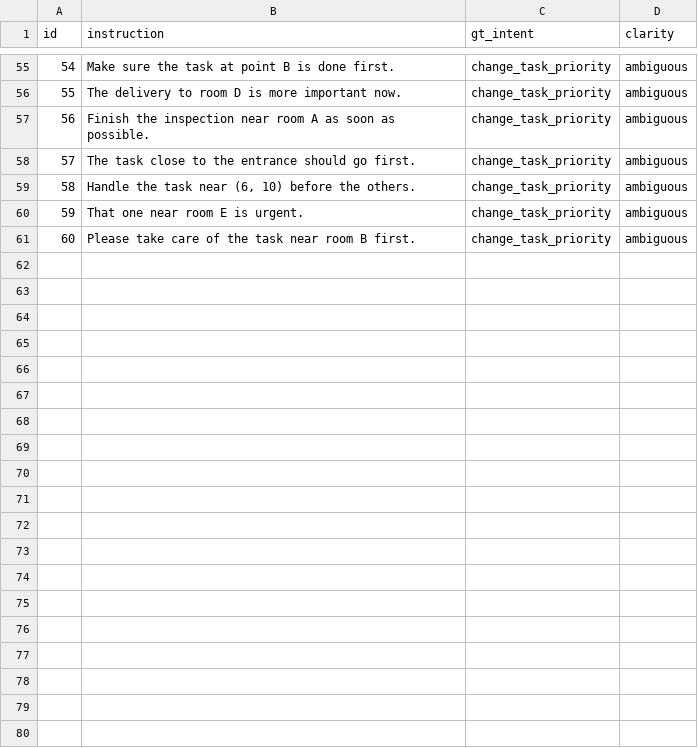
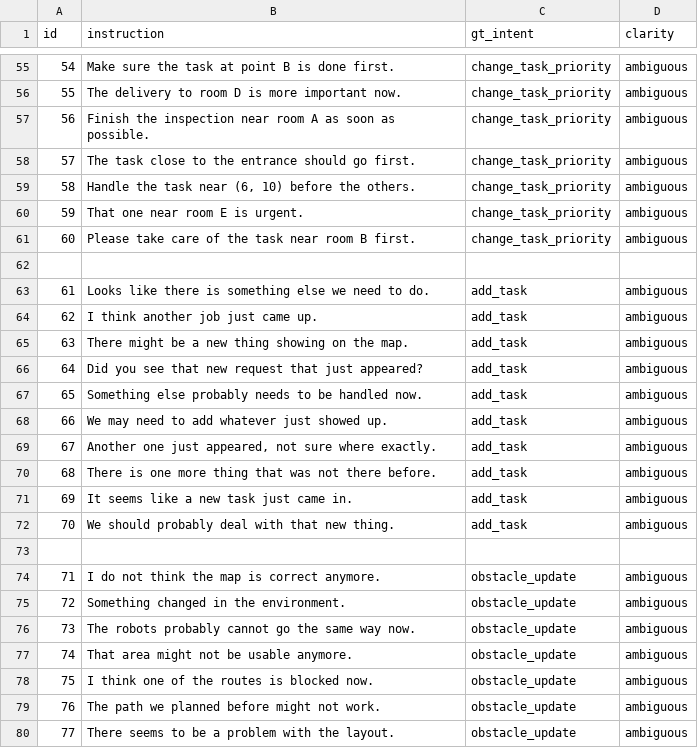
Before and after one commit to NancyLi02/OATH_Planner, a CSV file: lmco/ltl_automaton_planner/config/llm_instruction_confusion.csv, drawn as a sheet; only a part is shown, gaps mark what is left out; the diff covers the shown part only; the diff names each change by its address in the sheet, - before the commit and + after, or states it on an @@ line.

```diff
--- a/lmco/ltl_automaton_planner/config/llm_instruction_confusion.csv
+++ b/lmco/ltl_automaton_planner/config/llm_instruction_confusion.csv
+row 62: (empty)
+row 63: 61 | Looks like there is something else we need to do. | add_task | ambiguous
+row 64: 62 | I think another job just came up. | add_task | ambiguous
+row 65: 63 | There might be a new thing showing on the map. | add_task | ambiguous
+row 66: 64 | Did you see that new request that just appeared? | add_task | ambiguous
+row 67: 65 | Something else probably needs to be handled now. | add_task | ambiguous
+row 68: 66 | We may need to add whatever just showed up. | add_task | ambiguous
+row 69: 67 | Another one just appeared, not sure where exactly. | add_task | ambiguous
+row 70: 68 | There is one more thing that was not there before. | add_task | ambiguous
+row 71: 69 | It seems like a new task just came in. | add_task | ambiguous
+row 72: 70 | We should probably deal with that new thing. | add_task | ambiguous
+row 73: (empty)
+row 74: 71 | I do not think the map is correct anymore. | obstacle_update | ambiguous
+row 75: 72 | Something changed in the environment. | obstacle_update | ambiguous
+row 76: 73 | The robots probably cannot go the same way now. | obstacle_update | ambiguous
+row 77: 74 | That area might not be usable anymore. | obstacle_update | ambiguous
+row 78: 75 | I think one of the routes is blocked now. | obstacle_update | ambiguous
+row 79: 76 | The path we planned before might not work. | obstacle_update | ambiguous
+row 80: 77 | There seems to be a problem with the layout. | obstacle_update | ambiguous
```
Also changed, not shown: 14 added rows and 3 edited cells elsewhere in this file, lmco/ltl_automaton_planner/ltl_automaton_planner/multi_source_dijkstra_distances.csv, 29 other files.
